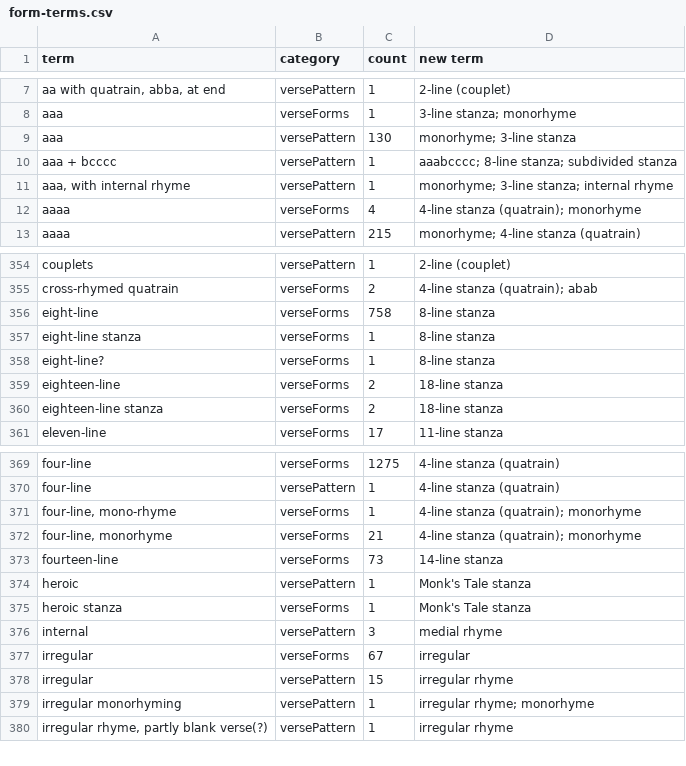
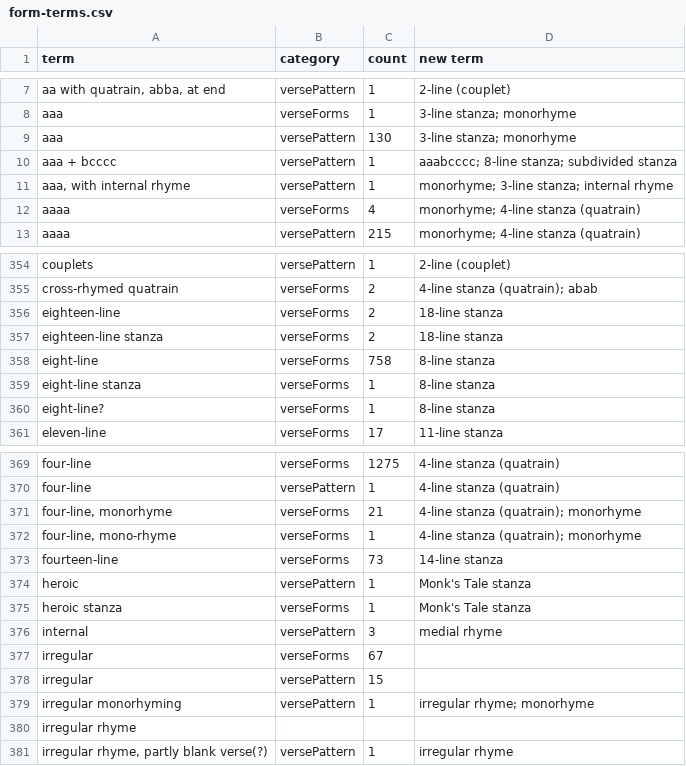
Before and after one commit to digital-index-of-middle-english-verse/sandbox, a CSV file: artefacts/form-terms.csv, drawn as a sheet; only a part is shown, gaps mark what is left out; the diff covers the shown part only; the diff names each change by its address in the sheet, - before the commit and + after, or states it on an @@ line.

Commit message:
update form-terms.csv
- add "irregular rhyme" as a term in column A
- minor fixes

```diff
--- a/artefacts/form-terms.csv
+++ b/artefacts/form-terms.csv
-D9 (new term): monorhyme; 3-line stanza
+D9 (new term): 3-line stanza; monorhyme
-D12 (new term): 4-line stanza (quatrain); monorhyme
+D12 (new term): monorhyme; 4-line stanza (quatrain)
@@ row 359 moved to row 356: eighteen-line @@
@@ row 360 moved to row 357: eighteen-line stanza @@
@@ row 372 moved to row 371: four-line, monorhyme @@
-D377 (new term): irregular
+D377 (new term): (empty)
-D378 (new term): irregular rhyme
+D378 (new term): (empty)
+row 380: irregular rhyme
```
Also changed, not shown: 2 moved rows and 5 edited cells elsewhere in this file.
